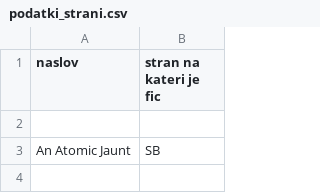
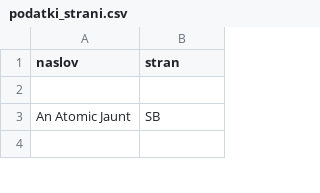
Before and after one commit to GalKuhar/Worm, a CSV file: obdelani_podatki/podatki_strani.csv, drawn as a sheet; only a part is shown.

```diff
--- a/obdelani_podatki/podatki_strani.csv
+++ b/obdelani_podatki/podatki_strani.csv
@@ -1,2 +1,2 @@
-naslov,stran na kateri je fic
+naslov,stran
 
```
Also changed, not shown: 1 other file.
